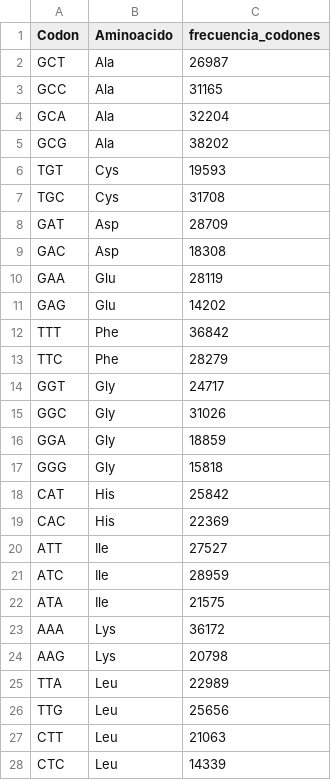
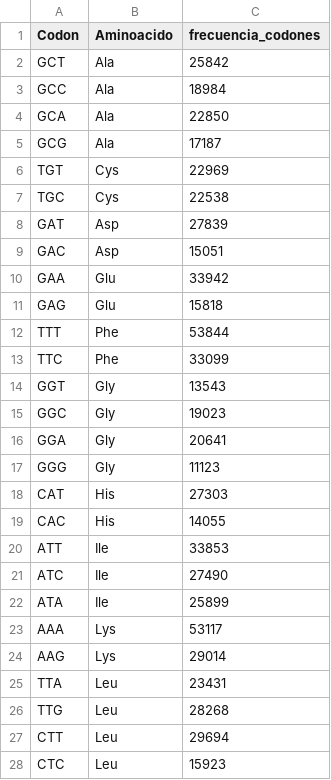
Before and after one commit to staar-sa/Optimizacion-de-Codones-BioInfo2024, a CSV file: frecuencia_codones.csv, drawn as a sheet; only a part is shown; the diff covers the shown part only.

```diff
--- a/frecuencia_codones.csv
+++ b/frecuencia_codones.csv
@@ -1,28 +1,28 @@
 "Codon","Aminoacido","frecuencia_codones"
-"GCT","Ala",26987
-"GCC","Ala",31165
-"GCA","Ala",32204
-"GCG","Ala",38202
-"TGT","Cys",19593
-"TGC","Cys",31708
-"GAT","Asp",28709
-"GAC","Asp",18308
-"GAA","Glu",28119
-"GAG","Glu",14202
-"TTT","Phe",36842
-"TTC","Phe",28279
-"GGT","Gly",24717
-"GGC","Gly",31026
-"GGA","Gly",18859
-"GGG","Gly",15818
-"CAT","His",25842
-"CAC","His",22369
-"ATT","Ile",27527
-"ATC","Ile",28959
-"ATA","Ile",21575
-"AAA","Lys",36172
-"AAG","Lys",20798
-"TTA","Leu",22989
-"TTG","Leu",25656
-"CTT","Leu",21063
-"CTC","Leu",14339
+"GCT","Ala",25842
+"GCC","Ala",18984
+"GCA","Ala",22850
+"GCG","Ala",17187
+"TGT","Cys",22969
+"TGC","Cys",22538
+"GAT","Asp",27839
+"GAC","Asp",15051
+"GAA","Glu",33942
+"GAG","Glu",15818
+"TTT","Phe",53844
+"TTC","Phe",33099
+"GGT","Gly",13543
+"GGC","Gly",19023
+"GGA","Gly",20641
+"GGG","Gly",11123
+"CAT","His",27303
+"CAC","His",14055
+"ATT","Ile",33853
+"ATC","Ile",27490
+"ATA","Ile",25899
+"AAA","Lys",53117
+"AAG","Lys",29014
+"TTA","Leu",23431
+"TTG","Leu",28268
+"CTT","Leu",29694
+"CTC","Leu",15923
```
Also changed, not shown: 37 edited cells elsewhere in this file, codones_mas_frecuentes.csv, 2 other files.
